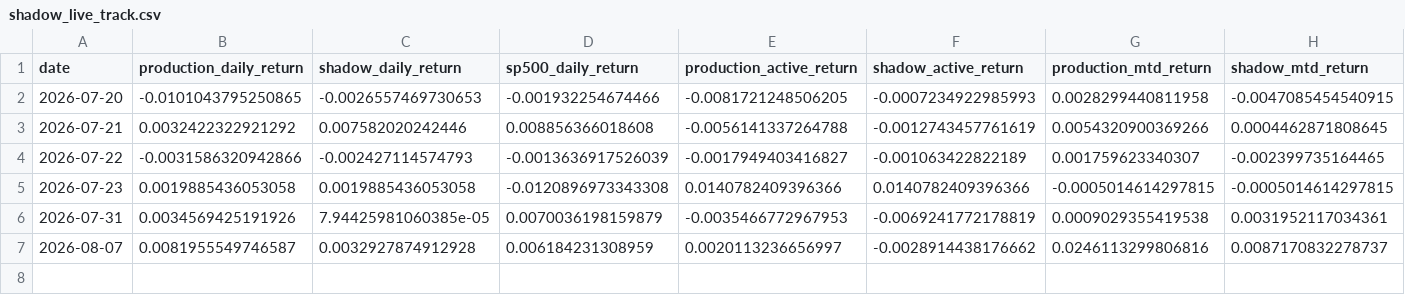
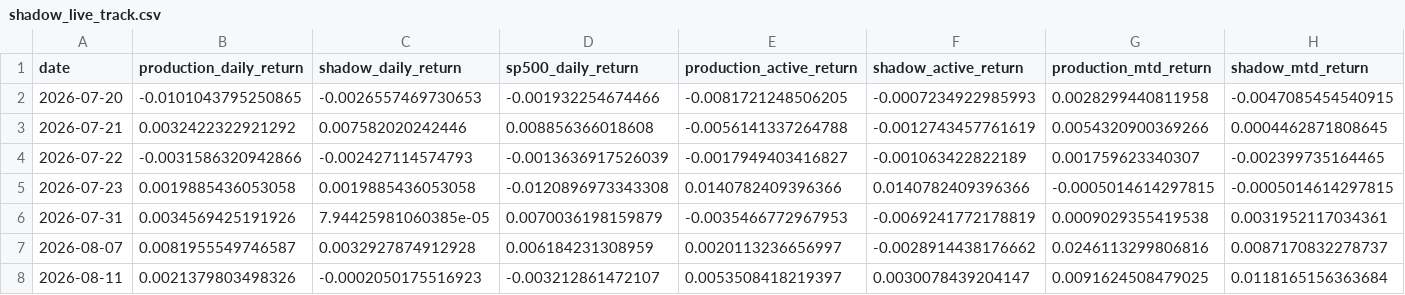
Before and after one commit to lixijack-cpu/momentum-portfolio, a CSV file: shadow_live_track.csv, drawn as a sheet; only a part is shown; rows hold the shown columns only; the diff names each change by its address in the sheet, - before the commit and + after, or states it on an @@ line.

```diff
--- a/shadow_live_track.csv
+++ b/shadow_live_track.csv
+row 8: 2026-08-11 | 0.0021379803498326 | -0.0002050175516923 | -0.003212861472107 | 0.0053508418219397 | 0.0030078439204147 | 0.0091624508479025 | 0.0118165156363684
```
Also changed, not shown: portfolio_allocation.csv, 3 other files.
